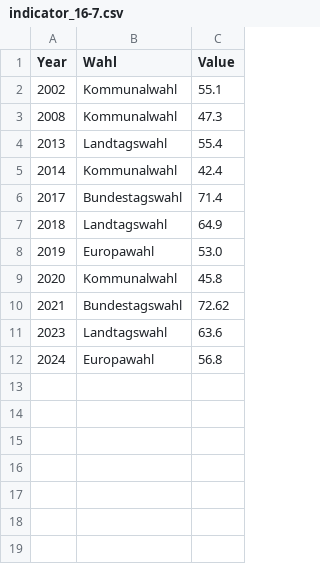
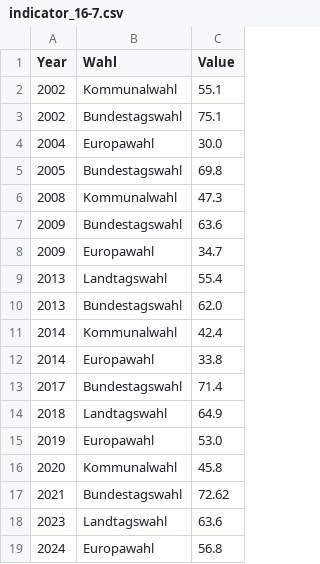
Before and after one commit to test-sdg/test-data, a CSV file: data/indicator_16-7.csv, drawn as a sheet.

Commit message:
Update indicator_16-7.csv

```diff
--- a/data/indicator_16-7.csv
+++ b/data/indicator_16-7.csv
@@ -2,5 +2,12 @@ Year,Wahl,Value
 2002,Kommunalwahl,55.1
+2002,Bundestagswahl,75.1
+2004,Europawahl,30.0
+2005,Bundestagswahl,69.8
 2008,Kommunalwahl,47.3
+2009,Bundestagswahl,63.6
+2009,Europawahl,34.7
 2013,Landtagswahl,55.4
+2013,Bundestagswahl,62.0
 2014,Kommunalwahl,42.4
+2014,Europawahl,33.8
 2017,Bundestagswahl,71.4
```
